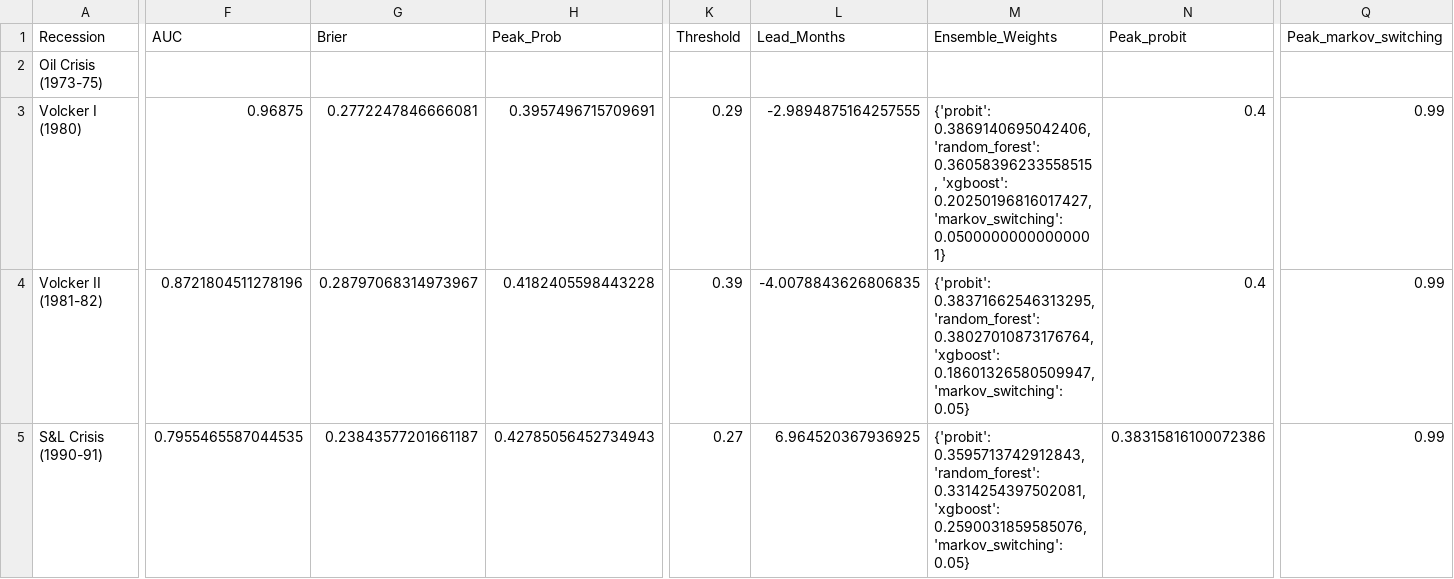
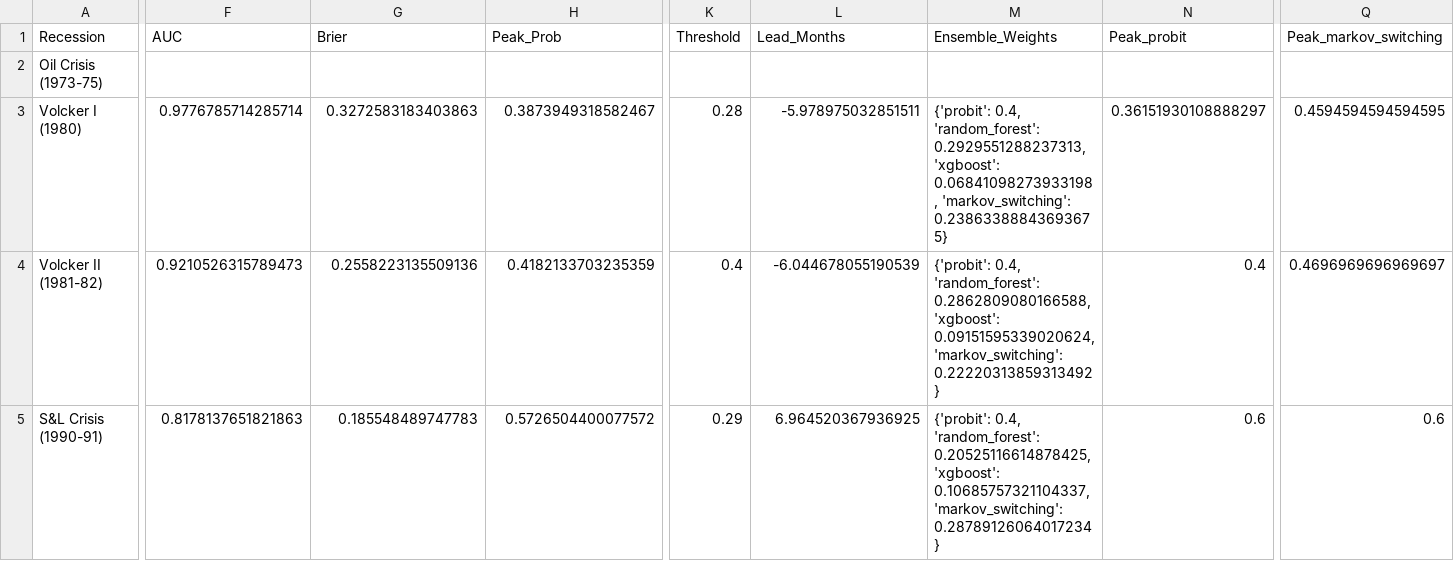
Before and after one commit to ajg5226/Econ-Dashboard, a CSV file: data/models/backtest_results.csv, drawn as a sheet; only a part is shown, gaps mark what is left out; the diff covers the shown part only; the diff names each change by its address in the sheet, - before the commit and + after, or states it on an @@ line.

```diff
--- a/data/models/backtest_results.csv
+++ b/data/models/backtest_results.csv
-F3 (AUC): 0.96875
+F3 (AUC): 0.9776785714285714
-G3 (Brier): 0.2772247846666081
+G3 (Brier): 0.3272583183403863
-H3 (Peak_Prob): 0.3957496715709691
+H3 (Peak_Prob): 0.3873949318582467
-K3 (Threshold): 0.29
+K3 (Threshold): 0.28
-L3 (Lead_Months): -2.9894875164257555
+L3 (Lead_Months): -5.978975032851511
-M3 (Ensemble_Weights): {'probit': 0.3869140695042406, 'random_forest': 0.36058396233558515, 'xgboost': 0.20250196816017427, 'markov_switching': 0.05000000000000001}
+M3 (Ensemble_Weights): {'probit': 0.4, 'random_forest': 0.2929551288237313, 'xgboost': 0.06841098273933198, 'markov_switching': 0.23863388843693675}
-N3 (Peak_probit): 0.4
+N3 (Peak_probit): 0.36151930108888297
-Q3 (Peak_markov_switching): 0.99
+Q3 (Peak_markov_switching): 0.4594594594594595
-F4 (AUC): 0.8721804511278196
+F4 (AUC): 0.9210526315789473
-G4 (Brier): 0.28797068314973967
+G4 (Brier): 0.2558223135509136
-H4 (Peak_Prob): 0.4182405598443228
+H4 (Peak_Prob): 0.4182133703235359
-K4 (Threshold): 0.39
+K4 (Threshold): 0.4
-L4 (Lead_Months): -4.0078843626806835
+L4 (Lead_Months): -6.044678055190539
-M4 (Ensemble_Weights): {'probit': 0.38371662546313295, 'random_forest': 0.38027010873176764, 'xgboost': 0.18601326580509947, 'markov_switching': 0.05}
+M4 (Ensemble_Weights): {'probit': 0.4, 'random_forest': 0.2862809080166588, 'xgboost': 0.09151595339020624, 'markov_switching': 0.22220313859313492}
-Q4 (Peak_markov_switching): 0.99
+Q4 (Peak_markov_switching): 0.4696969696969697
-F5 (AUC): 0.7955465587044535
+F5 (AUC): 0.8178137651821863
-G5 (Brier): 0.23843577201661187
+G5 (Brier): 0.185548489747783
-H5 (Peak_Prob): 0.42785056452734943
+H5 (Peak_Prob): 0.5726504400077572
-K5 (Threshold): 0.27
+K5 (Threshold): 0.29
-M5 (Ensemble_Weights): {'probit': 0.3595713742912843, 'random_forest': 0.3314254397502081, 'xgboost': 0.2590031859585076, 'markov_switching': 0.05}
+M5 (Ensemble_Weights): {'probit': 0.4, 'random_forest': 0.20525116614878425, 'xgboost': 0.10685757321104337, 'markov_switching': 0.28789126064017234}
-N5 (Peak_probit): 0.38315816100072386
+N5 (Peak_probit): 0.6
-Q5 (Peak_markov_switching): 0.99
+Q5 (Peak_markov_switching): 0.6
```
Also changed, not shown: 37 edited cells elsewhere in this file, data/models/metrics.csv, data/predictions.csv, 38 other files.
